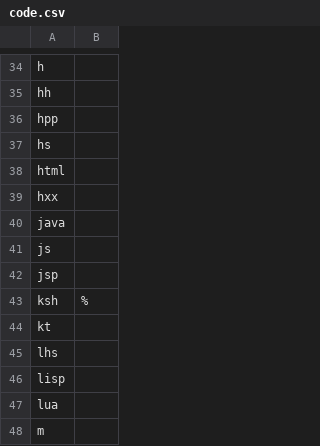
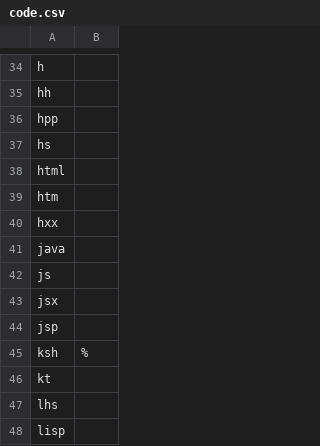
Before and after one commit to dyne/file-extension-list, a CSV file: data/code.csv, drawn as a sheet; only a part is shown, gaps mark what is left out; the shorter side is filled out with more unchanged rows; the diff names each change by its address in the sheet, - before the commit and + after, or states it on an @@ line.

Commit message:
Adds missing primary category for htm and jsx extensions

```diff
--- a/data/code.csv
+++ b/data/code.csv
+row 39: htm
+row 43: jsx
```
